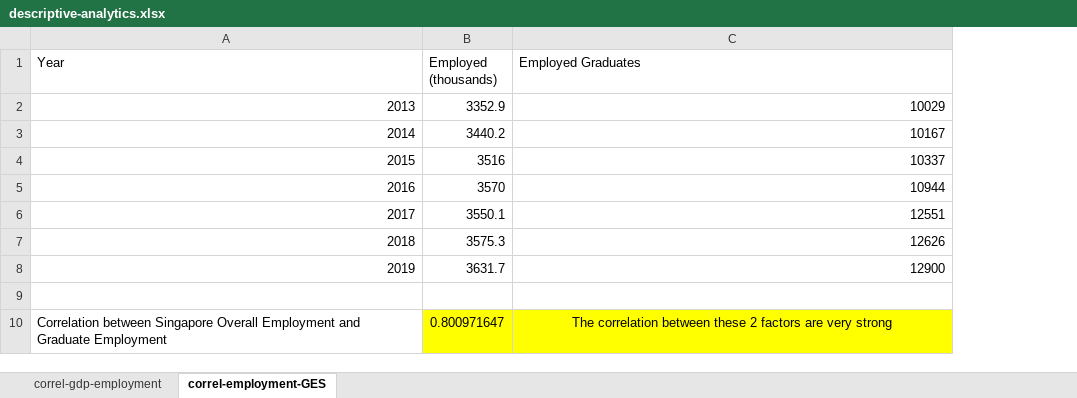
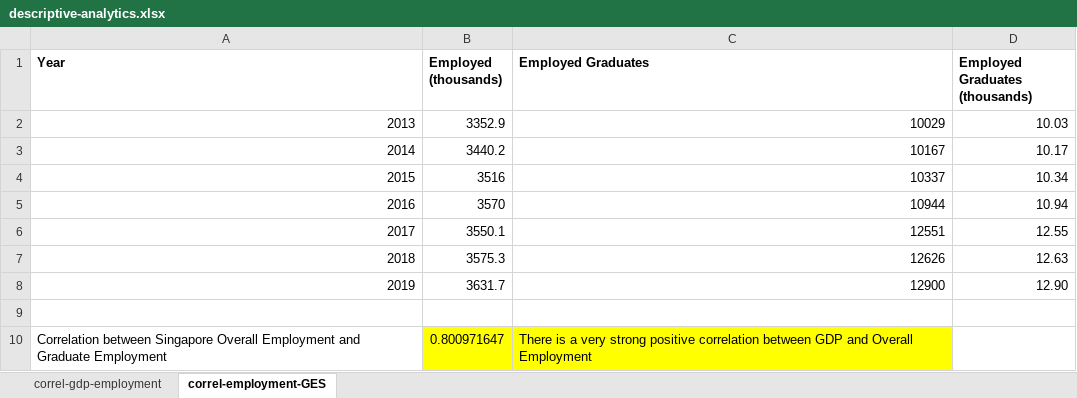
Before and after one commit to samsea18/F5-APM, an Excel workbook: workbench/descriptive-analytics.xlsx, sheet correl-employment-GES, drawn as a sheet; values as stored, in another font and other column widths than the file's, no borders; charts and pictures not drawn; the diff names each change by its address in the sheet, - before the commit and + after, or states it on an @@ line.

Commit message:
Updated correlation graphs figures for consistency

```diff
--- a/workbench/descriptive-analytics.xlsx (sheet correl-employment-GES)
+++ b/workbench/descriptive-analytics.xlsx (sheet correl-employment-GES)
+column D (Employed Graduates (thousands)), rows 2-8: 10.03 | 10.17 | 10.34 | 10.94 | 12.55 | 12.63 | 12.90
-A1:C1 bold: off
+A1:C1 bold: on
-C10 (Employed Graduates): The correlation between these 2 factors are very strong
+C10 (Employed Graduates): There is a very strong positive correlation between GDP and Overall Employment
-C10 alignment: center
+C10 alignment: left
```
Also changed, not shown: sheet correl-gdp-employment, formulas that keep their value, charts or pictures.
